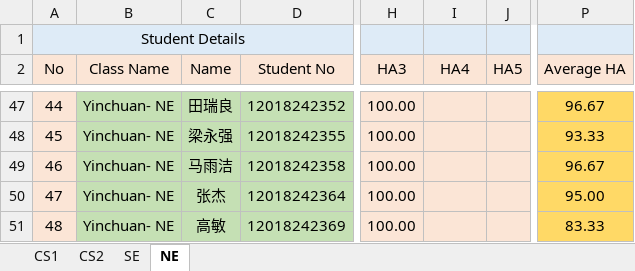
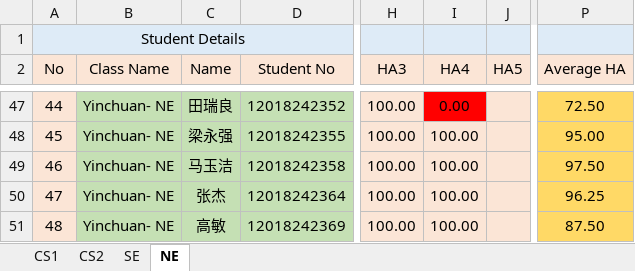
Before and after one commit to niit-nxu/Sept-2020---Jan-2021, an Excel workbook: Grade 2018/HomeAssignment/HA_Summary_YC_2018.xlsx, sheet NE, drawn as a sheet; only a part is shown, gaps mark what is left out; values as stored, in another font and other column widths than the file's, no borders; the diff covers the shown part only; the diff names each change by its address in the sheet, - before the commit and + after, or states it on an @@ line.

```diff
--- a/Grade 2018/HomeAssignment/HA_Summary_YC_2018.xlsx (sheet NE)
+++ b/Grade 2018/HomeAssignment/HA_Summary_YC_2018.xlsx (sheet NE)
-I47 (HA4): (empty)
+I47 (HA4): 0.00
-I47 fill: #FBE5D6
+I47 fill: #FF0000
-P47 (Average HA): 96.67
+P47 (Average HA): 72.50
-I48:I51 (HA4): (empty)
+I48:I51 (HA4): 100.00
-P48 (Average HA): 93.33
+P48 (Average HA): 95.00
-C49 (Name): 马雨洁
+C49 (Name): 马玉洁
-P49 (Average HA): 96.67
+P49 (Average HA): 97.50
-P50 (Average HA): 95.00
+P50 (Average HA): 96.25
-P51 (Average HA): 83.33
+P51 (Average HA): 87.50
```
Also changed, not shown: 88 edited cells and cell formats elsewhere in this sheet, sheet SE.
